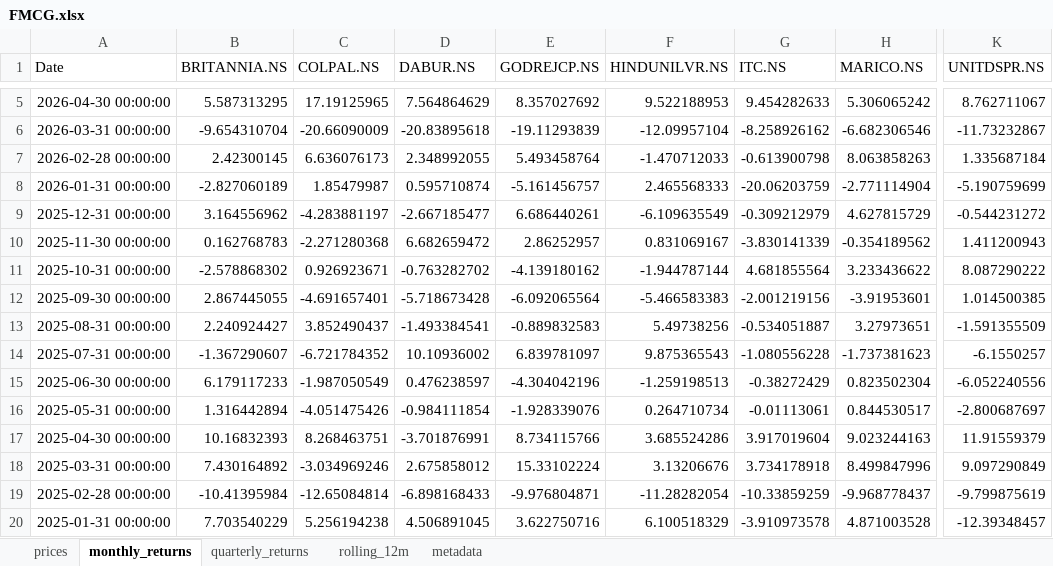
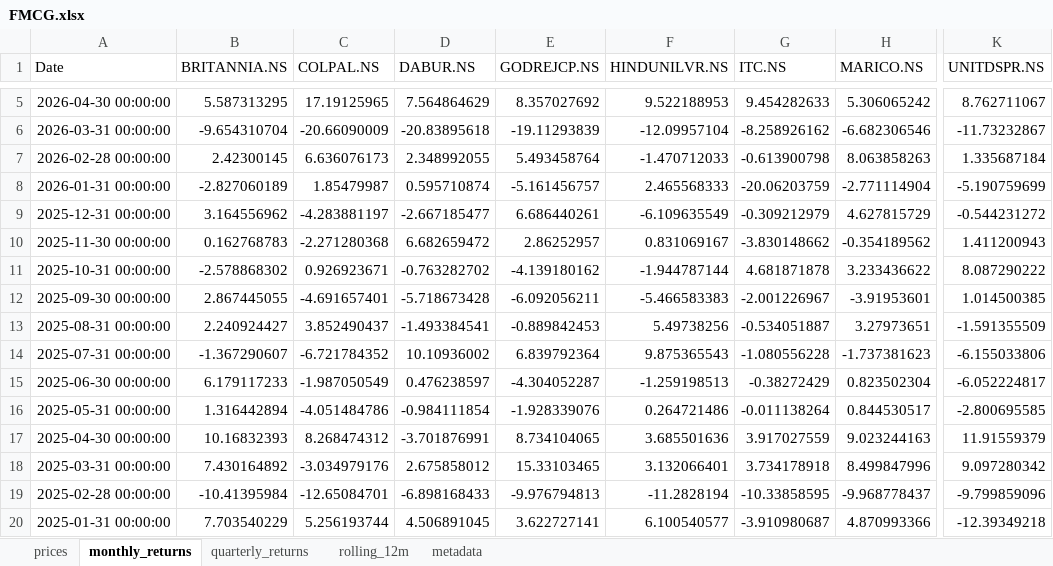
Before and after one commit to rahulshirke7951/stock-sector-dashboard, an Excel workbook: dashboards/FMCG.xlsx, sheet monthly_returns, drawn as a sheet; only a part is shown, gaps mark what is left out; values as stored, in another font and other column widths than the file's, no borders; conditional formats not drawn; the diff covers the shown part only; the diff names each change by its address in the sheet, - before the commit and + after, or states it on an @@ line.

```diff
--- a/dashboards/FMCG.xlsx (sheet monthly_returns)
+++ b/dashboards/FMCG.xlsx (sheet monthly_returns)
-G10 (ITC.NS): -3.830141339
+G10 (ITC.NS): -3.830148662
-G11 (ITC.NS): 4.681855564
+G11 (ITC.NS): 4.681871878
-E12 (GODREJCP.NS): -6.092065564
+E12 (GODREJCP.NS): -6.092056211
-G12 (ITC.NS): -2.001219156
+G12 (ITC.NS): -2.001226967
-E13 (GODREJCP.NS): -0.889832583
+E13 (GODREJCP.NS): -0.889842453
-E14 (GODREJCP.NS): 6.839781097
+E14 (GODREJCP.NS): 6.839792364
-K14 (UNITDSPR.NS): -6.1550257
+K14 (UNITDSPR.NS): -6.155033806
-E15 (GODREJCP.NS): -4.304042196
+E15 (GODREJCP.NS): -4.304052287
-K15 (UNITDSPR.NS): -6.052240556
+K15 (UNITDSPR.NS): -6.052224817
-C16 (COLPAL.NS): -4.051475426
+C16 (COLPAL.NS): -4.051484786
-F16 (HINDUNILVR.NS): 0.264710734
+F16 (HINDUNILVR.NS): 0.264721486
-G16 (ITC.NS): -0.01113061
+G16 (ITC.NS): -0.011138264
-K16 (UNITDSPR.NS): -2.800687697
+K16 (UNITDSPR.NS): -2.800695585
-C17 (COLPAL.NS): 8.268463751
+C17 (COLPAL.NS): 8.268474312
-E17 (GODREJCP.NS): 8.734115766
+E17 (GODREJCP.NS): 8.734104065
-F17 (HINDUNILVR.NS): 3.685524286
+F17 (HINDUNILVR.NS): 3.685501636
-G17 (ITC.NS): 3.917019604
+G17 (ITC.NS): 3.917027559
-C18 (COLPAL.NS): -3.034969246
+C18 (COLPAL.NS): -3.034979176
-E18 (GODREJCP.NS): 15.33102224
+E18 (GODREJCP.NS): 15.33103465
-F18 (HINDUNILVR.NS): 3.13206676
+F18 (HINDUNILVR.NS): 3.132066401
-K18 (UNITDSPR.NS): 9.097290849
+K18 (UNITDSPR.NS): 9.097280342
-C19 (COLPAL.NS): -12.65084814
+C19 (COLPAL.NS): -12.65084701
-E19 (GODREJCP.NS): -9.976804871
+E19 (GODREJCP.NS): -9.976794813
-F19 (HINDUNILVR.NS): -11.28282054
+F19 (HINDUNILVR.NS): -11.2828194
-G19 (ITC.NS): -10.33859259
+G19 (ITC.NS): -10.33858595
-K19 (UNITDSPR.NS): -9.799875619
+K19 (UNITDSPR.NS): -9.799859096
-C20 (COLPAL.NS): 5.256194238
+C20 (COLPAL.NS): 5.256193744
-E20 (GODREJCP.NS): 3.622750716
+E20 (GODREJCP.NS): 3.622727141
-F20 (HINDUNILVR.NS): 6.100518329
+F20 (HINDUNILVR.NS): 6.100540577
-G20 (ITC.NS): -3.910973578
+G20 (ITC.NS): -3.910980687
-H20 (MARICO.NS): 4.871003528
+H20 (MARICO.NS): 4.870993366
-K20 (UNITDSPR.NS): -12.39348457
+K20 (UNITDSPR.NS): -12.39349218
```
Also changed, not shown: 230 edited cells elsewhere in this sheet, sheet rolling_12m, sheet prices, sheet quarterly_returns, dashboards/Automobile.xlsx, dashboards/IT.xlsx, 8 other files.
